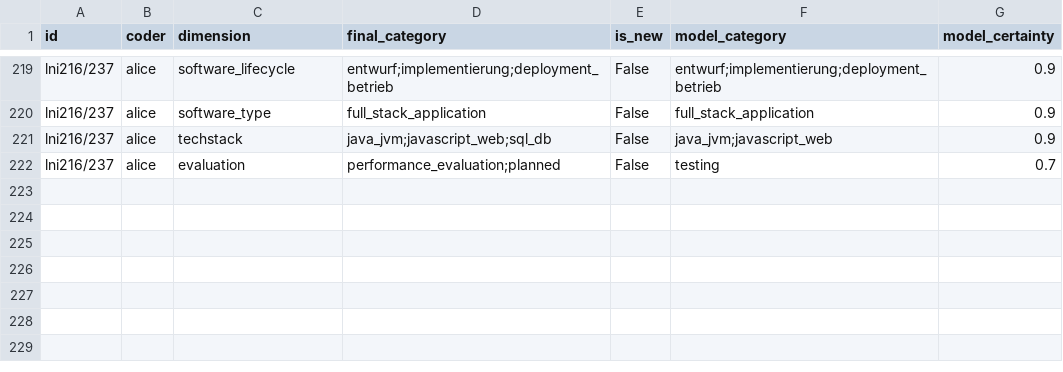
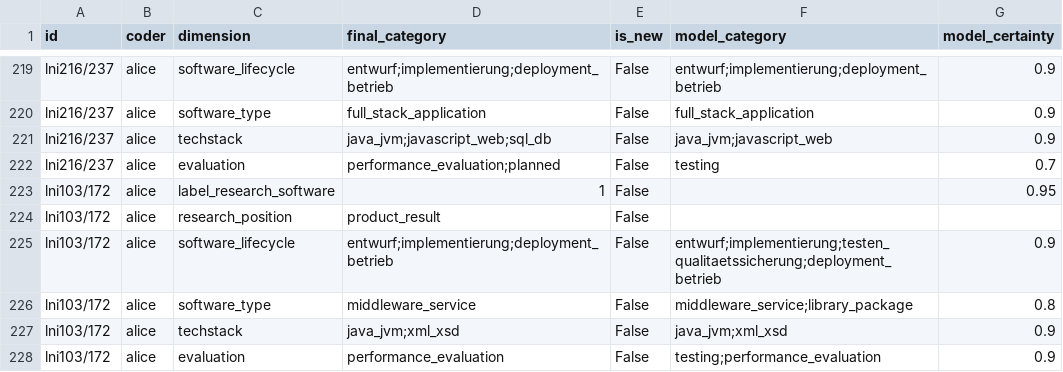
Before and after one commit to juliandehne/lni_study, a CSV file: goldstandard/coding_alice.csv, drawn as a sheet; only a part is shown, gaps mark what is left out; the diff names each change by its address in the sheet, - before the commit and + after, or states it on an @@ line.

Commit message:
Gold-coding: code lni103/172 (Caro CIA) — 67/100
product_result (deployed integrated CIA system, no single new algorithm);
entwurf;implementierung;deployment_betrieb; middleware_service; java_jvm;xml_xsd;
performance_evaluation. Trims model over-codes (testen, library_package, testing).

```diff
--- a/goldstandard/coding_alice.csv
+++ b/goldstandard/coding_alice.csv
+row 223: lni103/172 | alice | label_research_software | 1 | False |  | 0.95
+row 224: lni103/172 | alice | research_position | product_result | False
+row 225: lni103/172 | alice | software_lifecycle | entwurf;implementierung;deployment_betrieb | False | entwurf;implementierung;testen_qualitaetssicherung;deployment_betrieb | 0.9
+row 226: lni103/172 | alice | software_type | middleware_service | False | middleware_service;library_package | 0.8
+row 227: lni103/172 | alice | techstack | java_jvm;xml_xsd | False | java_jvm;xml_xsd | 0.9
+row 228: lni103/172 | alice | evaluation | performance_evaluation | False | testing;performance_evaluation | 0.9
```
